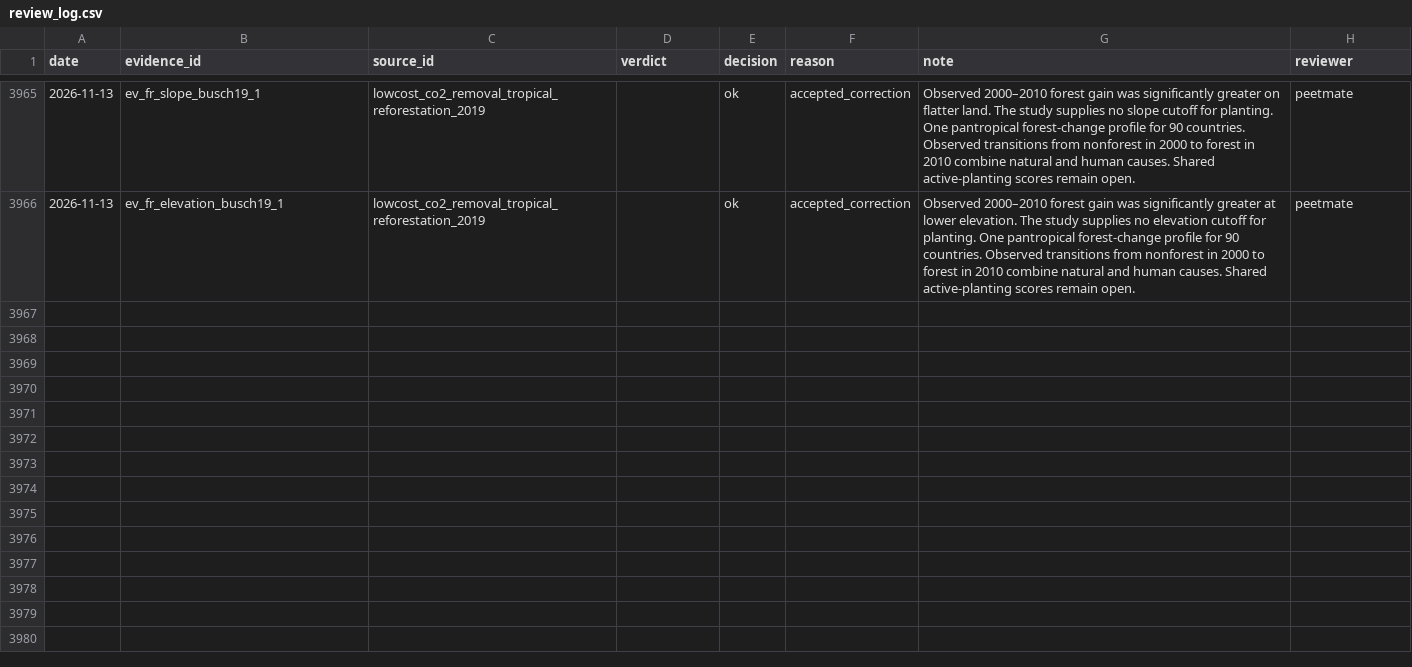
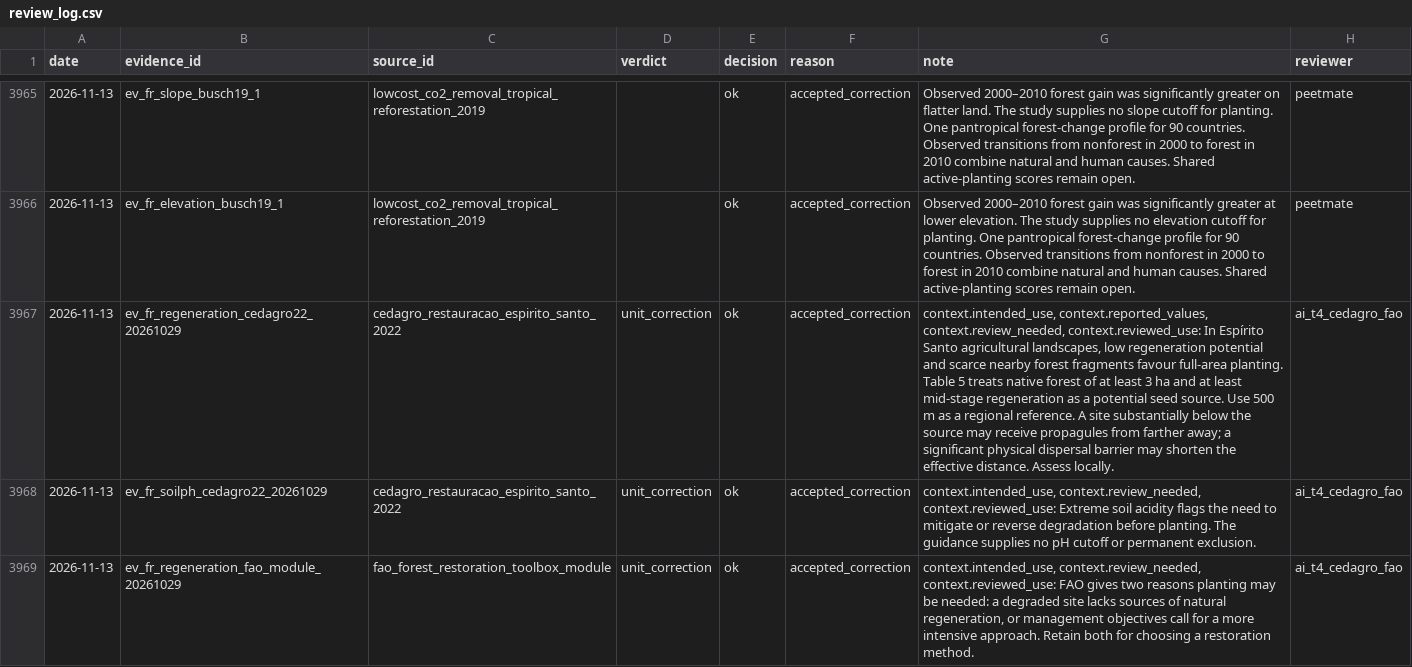
Before and after one commit to CIAT/nbs_ruralscan, a CSV file: pipeline/metrics/review_log.csv, drawn as a sheet; only a part is shown, gaps mark what is left out; the diff covers the shown part only; the diff names each change by its address in the sheet, - before the commit and + after, or states it on an @@ line.

Commit message:
Retain CEDAGRO and FAO planting guidance with source conditions

```diff
--- a/pipeline/metrics/review_log.csv
+++ b/pipeline/metrics/review_log.csv
+row 3967: 2026-11-13 | ev_fr_regeneration_cedagro22_20261029 | cedagro_restauracao_espirito_santo_2022 | unit_correction | ok | accepted_correction | context.intended_use, context.reported_values, context.review_needed, context.reviewed_use: In Espírito Santo agricultural landscapes, low regeneration potential and scarce nearby forest fragments favour full-area planting. Table 5 treats native forest of at least 3 ha and at least mid-stage regeneration as a potential seed source. Use 500 m as a regional reference. A site substantially below the source may receive propagules from farther away; a significant physical dispersal barrier may shorten the effective distance. Assess locally. | ai_t4_cedagro_fao
+row 3968: 2026-11-13 | ev_fr_soilph_cedagro22_20261029 | cedagro_restauracao_espirito_santo_2022 | unit_correction | ok | accepted_correction | context.intended_use, context.review_needed, context.reviewed_use: Extreme soil acidity flags the need to mitigate or reverse degradation before planting. The guidance supplies no pH cutoff or permanent exclusion. | ai_t4_cedagro_fao
+row 3969: 2026-11-13 | ev_fr_regeneration_fao_module_20261029 | fao_forest_restoration_toolbox_module | unit_correction | ok | accepted_correction | context.intended_use, context.review_needed, context.reviewed_use: FAO gives two reasons planting may be needed: a degraded site lacks sources of natural regeneration, or management objectives call for a more intensive approach. Retain both for choosing a restoration method. | ai_t4_cedagro_fao
```
Also changed, not shown: 3 added rows elsewhere in this file, pipeline/review_priorities.csv, schema/lookups/t4_numeric_compilation_policy.csv, 6 other files.
